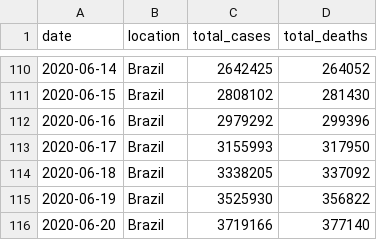
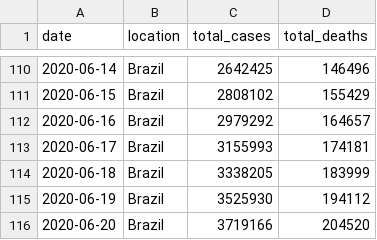
Before and after one commit to marcelo-tibau/covid-19, a CSV file: brazil-prediction.csv, drawn as a sheet; only a part is shown, gaps mark what is left out; the diff covers the shown part only.

```diff
--- a/brazil-prediction.csv
+++ b/brazil-prediction.csv
@@ -110,7 +110,7 @@ date,location,total_cases,total_deaths
-2020-06-14,Brazil,2642425,264052
-2020-06-15,Brazil,2808102,281430
-2020-06-16,Brazil,2979292,299396
-2020-06-17,Brazil,3155993,317950
-2020-06-18,Brazil,3338205,337092
-2020-06-19,Brazil,3525930,356822
-2020-06-20,Brazil,3719166,377140
+2020-06-14,Brazil,2642425,146496
+2020-06-15,Brazil,2808102,155429
+2020-06-16,Brazil,2979292,164657
+2020-06-17,Brazil,3155993,174181
+2020-06-18,Brazil,3338205,183999
+2020-06-19,Brazil,3525930,194112
+2020-06-20,Brazil,3719166,204520
```
Also changed, not shown: 28 edited cells elsewhere in this file.
